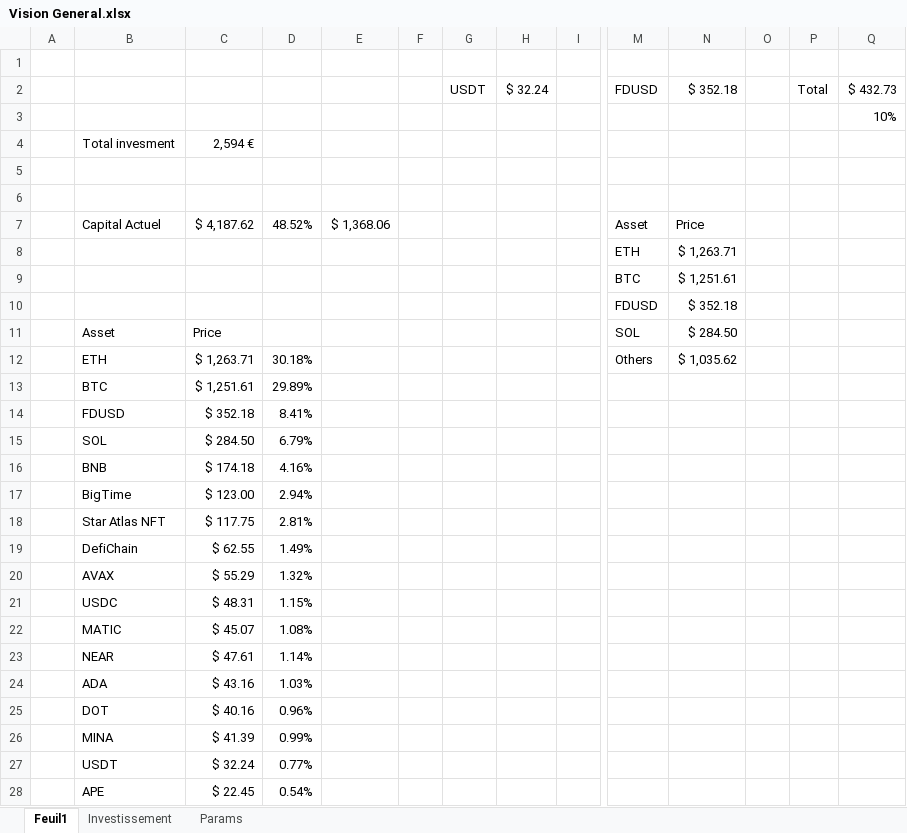
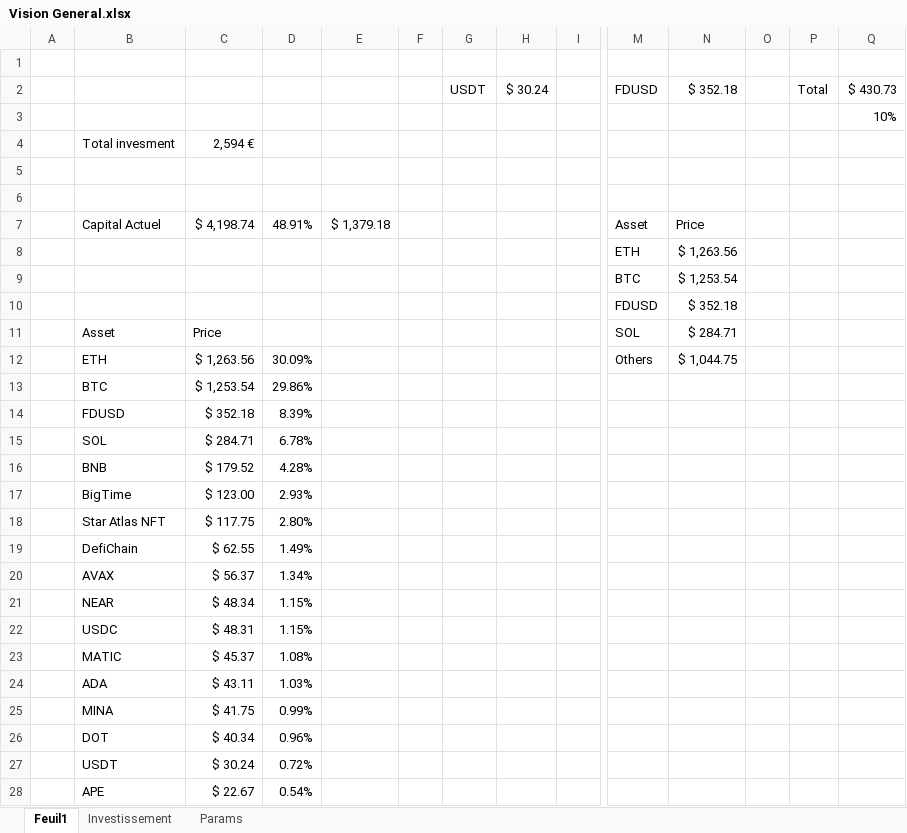
Before and after one commit to ElTiko94/CryptoDashboard, an Excel workbook: Data/Vision General.xlsx, sheet Feuil1, drawn as a sheet; only a part is shown, gaps mark what is left out; values as stored, in another font and other column widths than the file's, no borders; charts and pictures and conditional formats not drawn; removed rows and columns are numbered as before the commit, all else as after; rows hold the shown columns only; the diff covers the shown part only; the diff names each change by its address in the sheet, - before the commit and + after, or states it on an @@ line.

Commit message:
Update Excel files

```diff
--- a/Data/Vision General.xlsx (sheet Feuil1)
+++ b/Data/Vision General.xlsx (sheet Feuil1)
-H2: $ 32.24
+H2: $ 30.24
-Q2: $ 432.73
+Q2: $ 430.73
-C7: $ 4,187.62
+C7: $ 4,198.74
-D7: 48.52%
+D7: 48.91%
-E7: $ 1,368.06
+E7: $ 1,379.18
-N8: $ 1,263.71
+N8: $ 1,263.56
-N9: $ 1,251.61
+N9: $ 1,253.54
-N11: $ 284.50
+N11: $ 284.71
-C12: $ 1,263.71
+C12: $ 1,263.56
-D12: 30.18%
+D12: 30.09%
-N12: $ 1,035.62
+N12: $ 1,044.75
-C13: $ 1,251.61
+C13: $ 1,253.54
-D13: 29.89%
+D13: 29.86%
-D14: 8.41%
+D14: 8.39%
-C15: $ 284.50
+C15: $ 284.71
-D15: 6.79%
+D15: 6.78%
-C16: $ 174.18
+C16: $ 179.52
-D16: 4.16%
+D16: 4.28%
-D17: 2.94%
+D17: 2.93%
-D18: 2.81%
+D18: 2.80%
-C20: $ 55.29
+C20: $ 56.37
-D20: 1.32%
+D20: 1.34%
+row 21:  | NEAR | $ 48.34 | 1.15%
-C23: $ 45.07
+C23: $ 45.37
-row 23:  | NEAR | $ 47.61 | 1.14%
-C24: $ 43.16
+C24: $ 43.11
-row 25:  | DOT | $ 40.16 | 0.96%
-C25: $ 41.39
+C25: $ 41.75
+row 26:  | DOT | $ 40.34 | 0.96%
-C27: $ 32.24
+C27: $ 30.24
-D27: 0.77%
+D27: 0.72%
-C28: $ 22.45
+C28: $ 22.67
```
Also changed, not shown: 5 added rows, 3 removed rows, 1 moved row and 16 edited cells elsewhere in this sheet, formulas that keep their value, charts or pictures, Data/Historique d'achats.xlsx.
